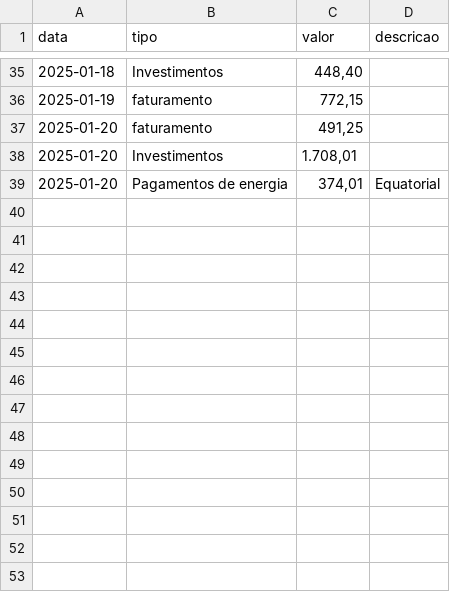
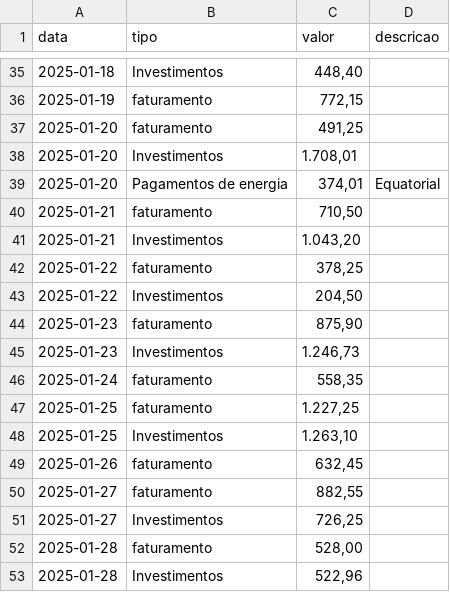
Before and after one commit to MauricioCruzdosSantos/MMControleFinaceiro, a CSV file: backup_financeiro.csv, drawn as a sheet; only a part is shown, gaps mark what is left out; the diff names each change by its address in the sheet, - before the commit and + after, or states it on an @@ line.

Commit message:
📦 Atualização automática do CSV via frontend

```diff
--- a/backup_financeiro.csv
+++ b/backup_financeiro.csv
+row 40: 2025-01-21 | faturamento | 710,50
+row 41: 2025-01-21 | Investimentos | 1.043,20
+row 42: 2025-01-22 | faturamento | 378,25
+row 43: 2025-01-22 | Investimentos | 204,50
+row 44: 2025-01-23 | faturamento | 875,90
+row 45: 2025-01-23 | Investimentos | 1.246,73
+row 46: 2025-01-24 | faturamento | 558,35
+row 47: 2025-01-25 | faturamento | 1.227,25
+row 48: 2025-01-25 | Investimentos | 1.263,10
+row 49: 2025-01-26 | faturamento | 632,45
+row 50: 2025-01-27 | faturamento | 882,55
+row 51: 2025-01-27 | Investimentos | 726,25
+row 52: 2025-01-28 | faturamento | 528,00
+row 53: 2025-01-28 | Investimentos | 522,96
```
